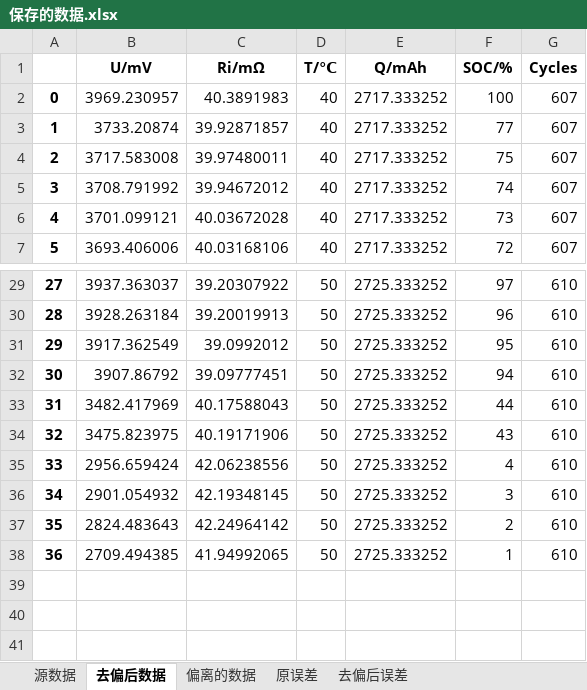
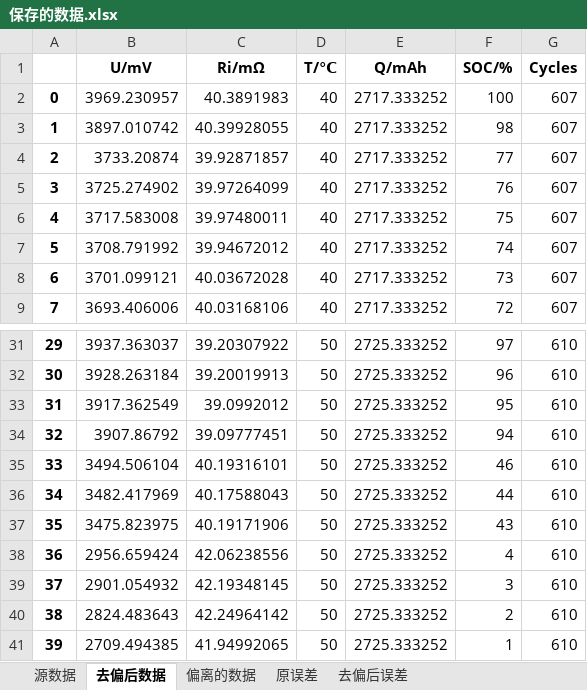
Before and after one commit to DHU-A501/Battery-Analysis-Code, an Excel workbook: 神经网络/Net_Saved/Net_data_01/保存的数据.xlsx, sheet 去偏后数据, drawn as a sheet; only a part is shown, gaps mark what is left out; values as stored, in another font and other column widths than the file's, no borders; addresses are those after the commit; the diff names each change by its address in the sheet, - before the commit and + after, or states it on an @@ line.

```diff
--- a/神经网络/Net_Saved/Net_data_01/保存的数据.xlsx (sheet 去偏后数据)
+++ b/神经网络/Net_Saved/Net_data_01/保存的数据.xlsx (sheet 去偏后数据)
+row 3: 1 | 3897.010742 | 40.39928055 | 40 | 2717.333252 | 98 | 607
@@ column A renumbered from row 4 down @@
+row 5: 3 | 3725.274902 | 39.97264099 | 40 | 2717.333252 | 76 | 607
+row 35: 33 | 3494.506104 | 40.19316101 | 50 | 2725.333252 | 46 | 610
```
Also changed, not shown: sheet 原误差, sheet 去偏后误差, sheet 偏离的数据, 5 other files.
